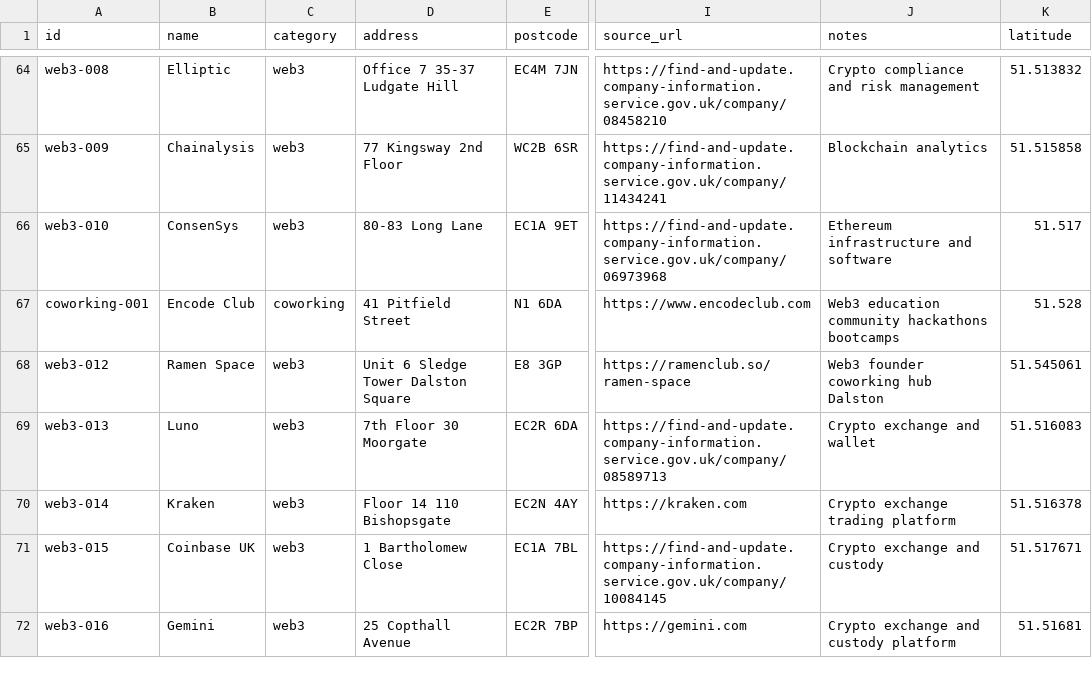
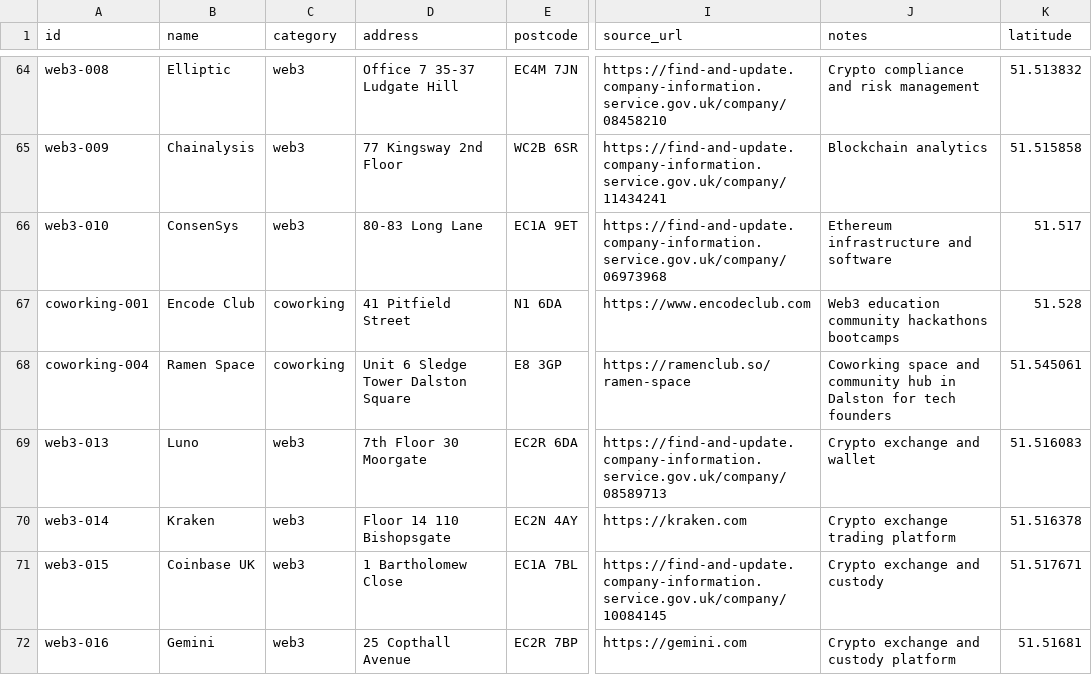
Before and after one commit to b1rdmania/londonmaxxxing.com, a CSV file: data/ecosystem.csv, drawn as a sheet; only a part is shown, gaps mark what is left out; the diff names each change by its address in the sheet, - before the commit and + after, or states it on an @@ line.

```diff
--- a/data/ecosystem.csv
+++ b/data/ecosystem.csv
-A68 (id): web3-012
+A68 (id): coworking-004
-C68 (category): web3
+C68 (category): coworking
-J68 (notes): Web3 founder coworking hub Dalston
+J68 (notes): Coworking space and community hub in Dalston for tech founders
```
